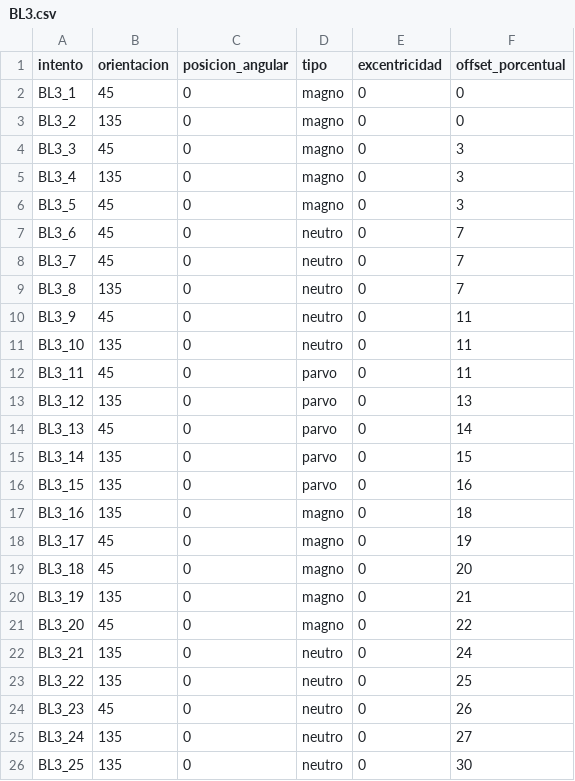
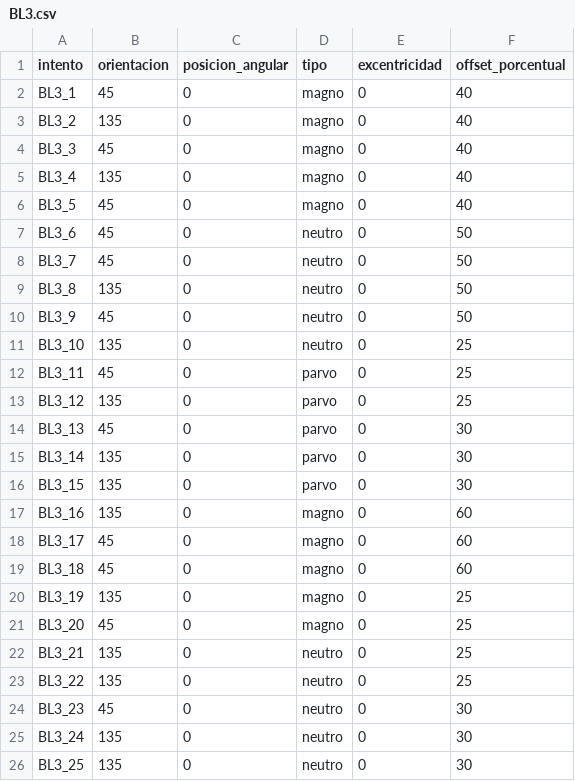
Before and after one commit to compneurobilbao/begibraintool, a CSV file: src/BL3.csv, drawn as a sheet.

```diff
--- a/src/BL3.csv
+++ b/src/BL3.csv
@@ -1,26 +1,26 @@
 intento;orientacion;posicion_angular;tipo;excentricidad;offset_porcentual
-BL3_1;45;0;magno;0;0
-BL3_2;135;0;magno;0;0
-BL3_3;45;0;magno;0;3
-BL3_4;135;0;magno;0;3
-BL3_5;45;0;magno;0;3
-BL3_6;45;0;neutro;0;7
-BL3_7;45;0;neutro;0;7
-BL3_8;135;0;neutro;0;7
-BL3_9;45;0;neutro;0;11
-BL3_10;135;0;neutro;0;11
-BL3_11;45;0;parvo;0;11
-BL3_12;135;0;parvo;0;13
-BL3_13;45;0;parvo;0;14
-BL3_14;135;0;parvo;0;15
-BL3_15;135;0;parvo;0;16
-BL3_16;135;0;magno;0;18
-BL3_17;45;0;magno;0;19
-BL3_18;45;0;magno;0;20
-BL3_19;135;0;magno;0;21
-BL3_20;45;0;magno;0;22
-BL3_21;135;0;neutro;0;24
+BL3_1;45;0;magno;0;40
+BL3_2;135;0;magno;0;40
+BL3_3;45;0;magno;0;40
+BL3_4;135;0;magno;0;40
+BL3_5;45;0;magno;0;40
+BL3_6;45;0;neutro;0;50
+BL3_7;45;0;neutro;0;50
+BL3_8;135;0;neutro;0;50
+BL3_9;45;0;neutro;0;50
+BL3_10;135;0;neutro;0;25
+BL3_11;45;0;parvo;0;25
+BL3_12;135;0;parvo;0;25
+BL3_13;45;0;parvo;0;30
+BL3_14;135;0;parvo;0;30
+BL3_15;135;0;parvo;0;30
+BL3_16;135;0;magno;0;60
+BL3_17;45;0;magno;0;60
+BL3_18;45;0;magno;0;60
+BL3_19;135;0;magno;0;25
+BL3_20;45;0;magno;0;25
+BL3_21;135;0;neutro;0;25
 BL3_22;135;0;neutro;0;25
-BL3_23;45;0;neutro;0;26
-BL3_24;135;0;neutro;0;27
+BL3_23;45;0;neutro;0;30
+BL3_24;135;0;neutro;0;30
 BL3_25;135;0;neutro;0;30
```
Also changed, not shown: src/BL2.csv, 3 other files.
